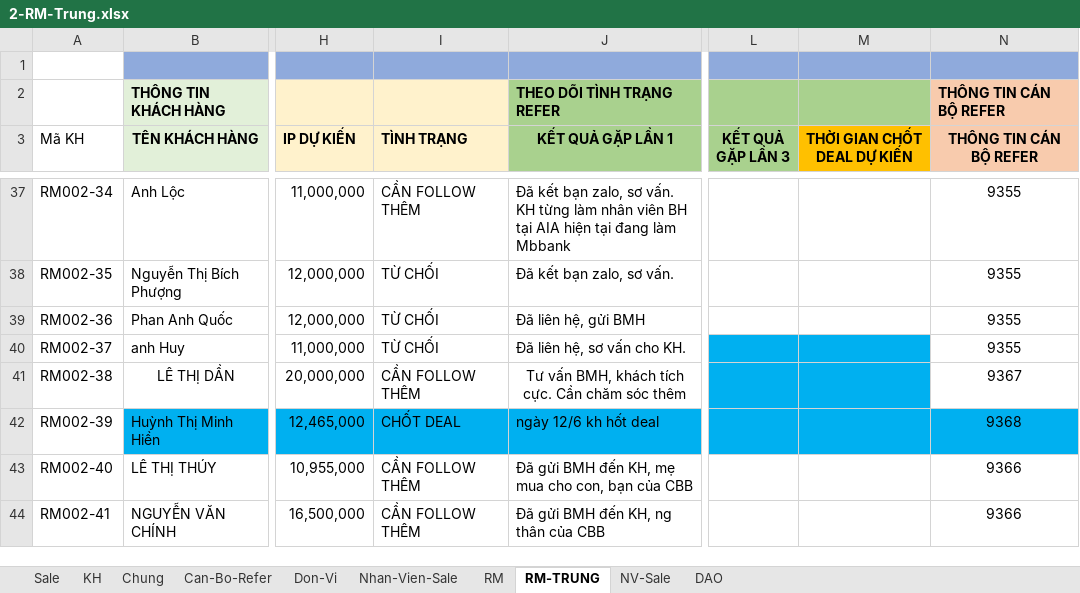
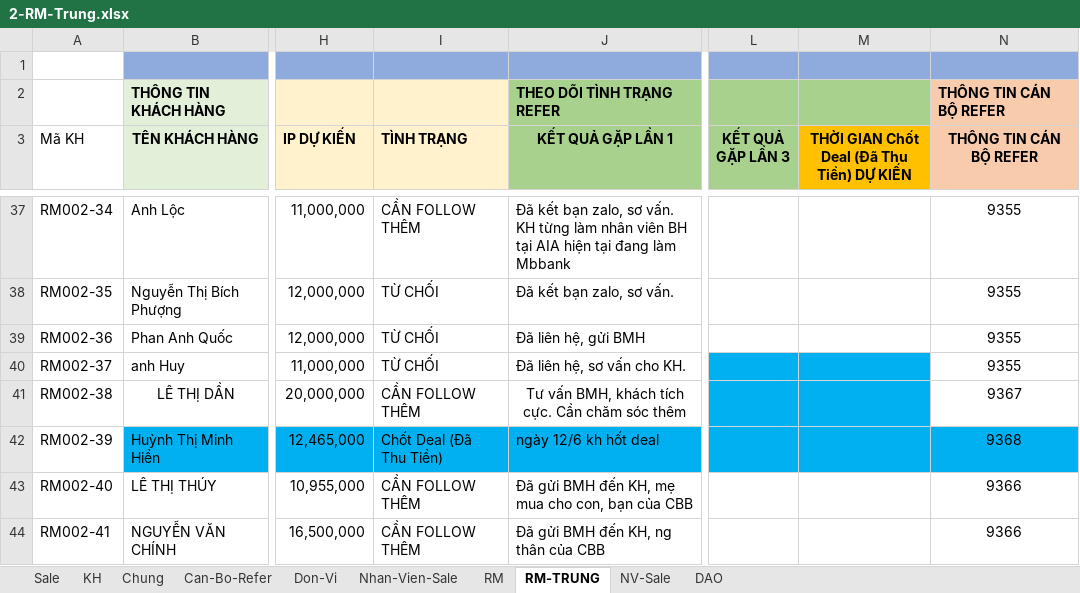
Before and after one commit to namkyodai/Lectures, an Excel workbook: 2023-NHA-TRANG-Data-Analytics-for-Managers/Bao-Hiem/raw/2-RM-Trung.xlsx, sheet RM-TRUNG, drawn as a sheet; only a part is shown, gaps mark what is left out; values as stored, in another font and other column widths than the file's, no borders; conditional formats not drawn; the diff covers the shown part only; the diff names each change by its address in the sheet, - before the commit and + after, or states it on an @@ line.

```diff
--- a/2023-NHA-TRANG-Data-Analytics-for-Managers/Bao-Hiem/raw/2-RM-Trung.xlsx (sheet RM-TRUNG)
+++ b/2023-NHA-TRANG-Data-Analytics-for-Managers/Bao-Hiem/raw/2-RM-Trung.xlsx (sheet RM-TRUNG)
-M3: THỜI GIAN CHỐT DEAL DỰ KIẾN
+M3: THỜI GIAN Chốt Deal (Đã Thu Tiền) DỰ KIẾN
-I42 (TÌNH TRẠNG): CHỐT DEAL
+I42 (TÌNH TRẠNG): Chốt Deal (Đã Thu Tiền)
```
Also changed, not shown: 20 edited cells elsewhere in this sheet, sheet Sale, sheet Chung, 2023-NHA-TRANG-Data-Analytics-for-Managers/Bao-Hiem/raw/1-RM-Ha.xlsx, 2023-NHA-TRANG-Data-Analytics-for-Managers/Bao-Hiem/raw/3-RM-Thinh.xlsx, 7 other files.
